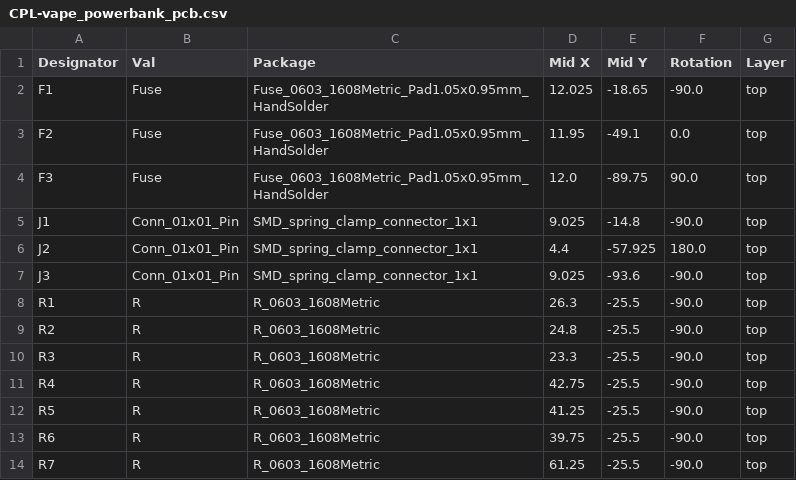
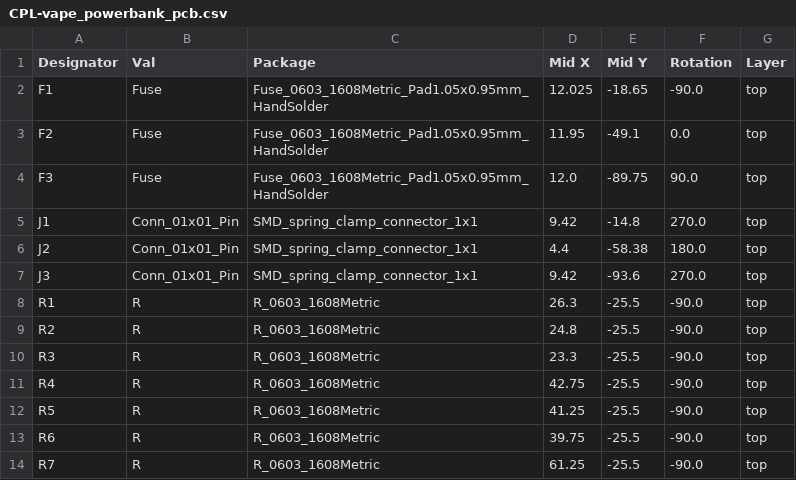
Before and after one commit to chrisdoelcreates/vape-power-bank, a CSV file: PCB-Files/Production-Files/CPL-vape_powerbank_pcb.csv, drawn as a sheet; only a part is shown.

Commit message:
Update positions to be more consistant to the official part
positions updated to more closely match
https://www.lcsc.com/product-detail/Spring-Clamp-System-Terminal-Block_HDGC-HDGC4001SMD-S-1P_C5197183.html
https://www.lcsc.com/datasheet/lcsc_datasheet_2410121457_HDGC-HDGC4001SMD-S-1P_C5197183.pdf

```diff
--- a/PCB-Files/Production-Files/CPL-vape_powerbank_pcb.csv
+++ b/PCB-Files/Production-Files/CPL-vape_powerbank_pcb.csv
@@ -4,5 +4,5 @@ F2,Fuse,Fuse_0603_1608Metric_Pad1.05x0.95mm_HandSolder,11.95,-49.1,0.0,top
 F3,Fuse,Fuse_0603_1608Metric_Pad1.05x0.95mm_HandSolder,12.0,-89.75,90.0,top
-J1,Conn_01x01_Pin,SMD_spring_clamp_connector_1x1,9.025,-14.8,-90.0,top
-J2,Conn_01x01_Pin,SMD_spring_clamp_connector_1x1,4.4,-57.925,180.0,top
-J3,Conn_01x01_Pin,SMD_spring_clamp_connector_1x1,9.025,-93.6,-90.0,top
+J1,Conn_01x01_Pin,SMD_spring_clamp_connector_1x1,9.42,-14.8,270.0,top
+J2,Conn_01x01_Pin,SMD_spring_clamp_connector_1x1,4.4,-58.38,180.0,top
+J3,Conn_01x01_Pin,SMD_spring_clamp_connector_1x1,9.42,-93.6,270.0,top
 R1,R,R_0603_1608Metric,26.3,-25.5,-90.0,top
```
